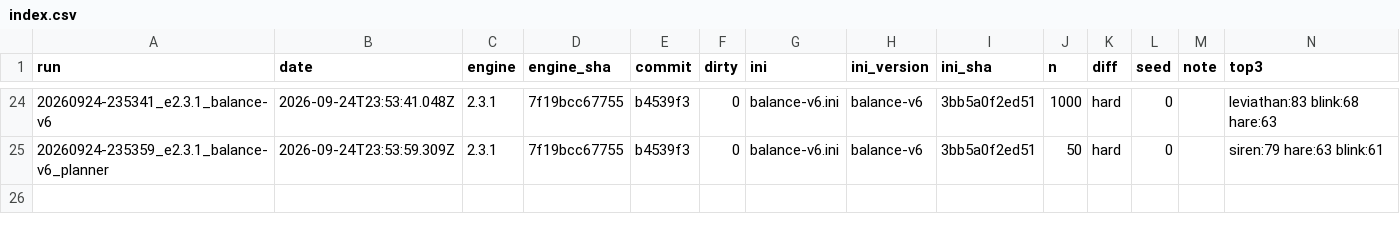
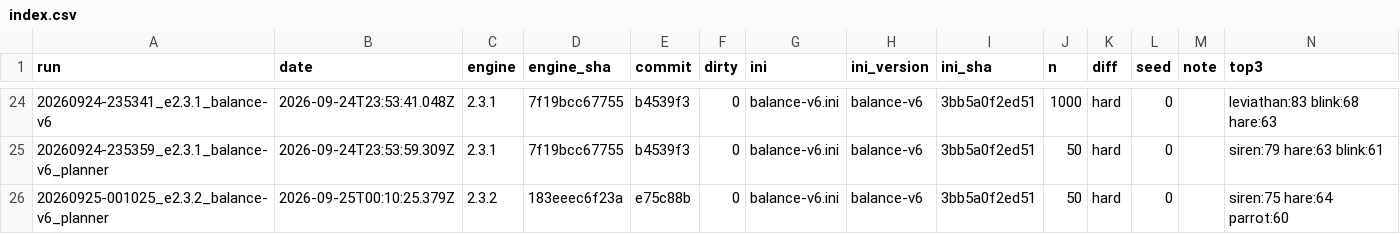
Before and after one commit to BurningDaylight/arabella-tank-duel, a CSV file: tools/melee-bench/runs/index.csv, drawn as a sheet; only a part is shown, gaps mark what is left out; the diff names each change by its address in the sheet, - before the commit and + after, or states it on an @@ line.

```diff
--- a/tools/melee-bench/runs/index.csv
+++ b/tools/melee-bench/runs/index.csv
+row 26: 20260925-001025_e2.3.2_balance-v6_planner | 2026-09-25T00:10:25.379Z | 2.3.2 | 183eeec6f23a | e75c88b | 0 | balance-v6.ini | balance-v6 | 3bb5a0f2ed51 | 50 | hard | 0 |  | siren:75 hare:64 parrot:60
```
Also changed, not shown: 2 other files.
